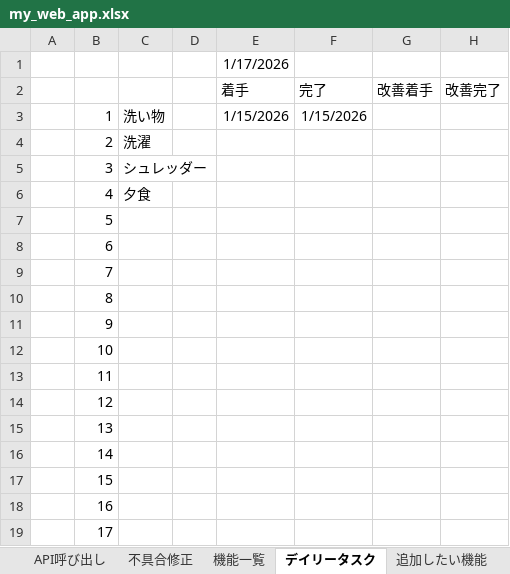
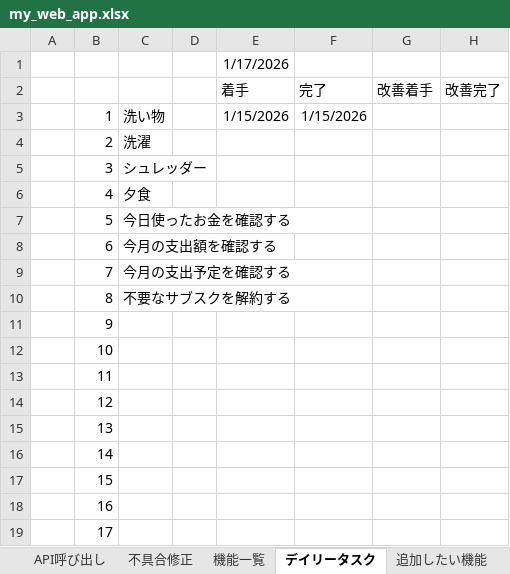
Before and after one commit to kanta13jp1/my_web_app, an Excel workbook: my_web_app.xlsx, sheet デイリータスク, drawn as a sheet; values as stored, in another font and other column widths than the file's, no borders; the diff names each change by its address in the sheet, - before the commit and + after, or states it on an @@ line.

```diff
--- a/my_web_app.xlsx (sheet デイリータスク)
+++ b/my_web_app.xlsx (sheet デイリータスク)
-C7: (empty)
+C7: 今日使ったお金を確認する
-C8: (empty)
+C8: 今月の支出額を確認する
-C9: (empty)
+C9: 今月の支出予定を確認する
-C10: (empty)
+C10: 不要なサブスクを解約する
```
Also changed, not shown: sheet API呼び出し, sheet コマンド一覧, 4 other files.
